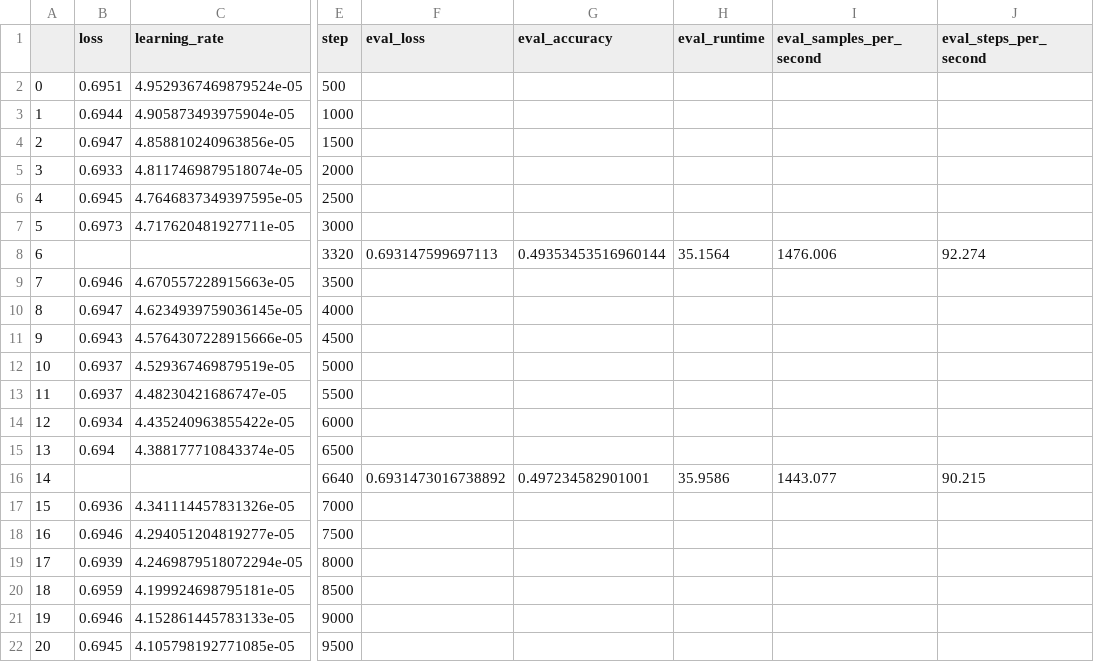
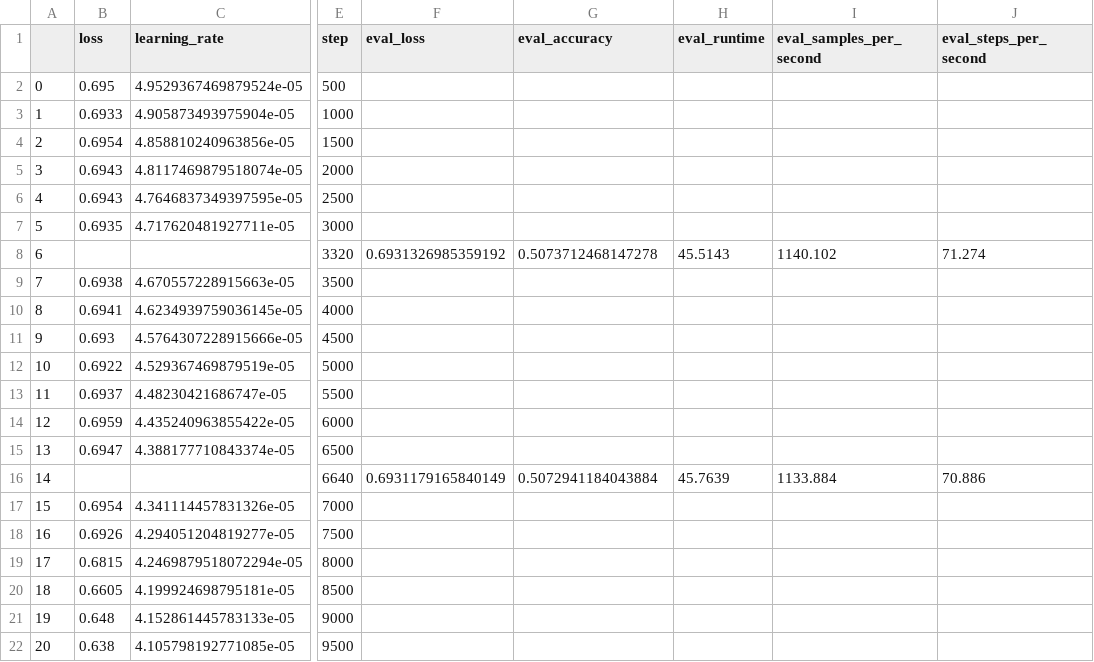
Before and after one commit to Stry233/A-Emotion-Data-Cleaning-Pipeline-for-Enhancing-Data-Reliability, a CSV file: model/multipleChoice/trainingMetric/[Emotion] 2Select/TI-distilbert-base-original-noCheat-noCombin-v1.csv, drawn as a sheet; only a part is shown, gaps mark what is left out; the diff covers the shown part only; the diff names each change by its address in the sheet, - before the commit and + after, or states it on an @@ line.

```diff
--- a/model/multipleChoice/trainingMetric/[Emotion] 2Select/TI-distilbert-base-original-noCheat-noCombin-v1.csv
+++ b/model/multipleChoice/trainingMetric/[Emotion] 2Select/TI-distilbert-base-original-noCheat-noCombin-v1.csv
-B2 (loss): 0.6951
+B2 (loss): 0.695
-B3 (loss): 0.6944
+B3 (loss): 0.6933
-B4 (loss): 0.6947
+B4 (loss): 0.6954
-B5 (loss): 0.6933
+B5 (loss): 0.6943
-B6 (loss): 0.6945
+B6 (loss): 0.6943
-B7 (loss): 0.6973
+B7 (loss): 0.6935
-F8 (eval_loss): 0.693147599697113
+F8 (eval_loss): 0.6931326985359192
-G8 (eval_accuracy): 0.49353453516960144
+G8 (eval_accuracy): 0.5073712468147278
-H8 (eval_runtime): 35.1564
+H8 (eval_runtime): 45.5143
-I8 (eval_samples_per_second): 1476.006
+I8 (eval_samples_per_second): 1140.102
-J8 (eval_steps_per_second): 92.274
+J8 (eval_steps_per_second): 71.274
-B9 (loss): 0.6946
+B9 (loss): 0.6938
-B10 (loss): 0.6947
+B10 (loss): 0.6941
-B11 (loss): 0.6943
+B11 (loss): 0.693
-B12 (loss): 0.6937
+B12 (loss): 0.6922
-B14 (loss): 0.6934
+B14 (loss): 0.6959
-B15 (loss): 0.694
+B15 (loss): 0.6947
-F16 (eval_loss): 0.6931473016738892
+F16 (eval_loss): 0.6931179165840149
-G16 (eval_accuracy): 0.497234582901001
+G16 (eval_accuracy): 0.5072941184043884
-H16 (eval_runtime): 35.9586
+H16 (eval_runtime): 45.7639
-I16 (eval_samples_per_second): 1443.077
+I16 (eval_samples_per_second): 1133.884
-J16 (eval_steps_per_second): 90.215
+J16 (eval_steps_per_second): 70.886
-B17 (loss): 0.6936
+B17 (loss): 0.6954
-B18 (loss): 0.6946
+B18 (loss): 0.6926
-B19 (loss): 0.6939
+B19 (loss): 0.6815
-B20 (loss): 0.6959
+B20 (loss): 0.6605
-B21 (loss): 0.6946
+B21 (loss): 0.648
-B22 (loss): 0.6945
+B22 (loss): 0.638
```
Also changed, not shown: 161 edited cells elsewhere in this file, model/multipleChoice/trainingMetric/[Emotion] 5Select/ESI-bert-base-uncased-clean-phase-v1.csv, model/multipleChoice/trainingMetric/[Emotion] 5Select/ESI-bert-base-uncased-clean-v1.csv, 56 other files.
